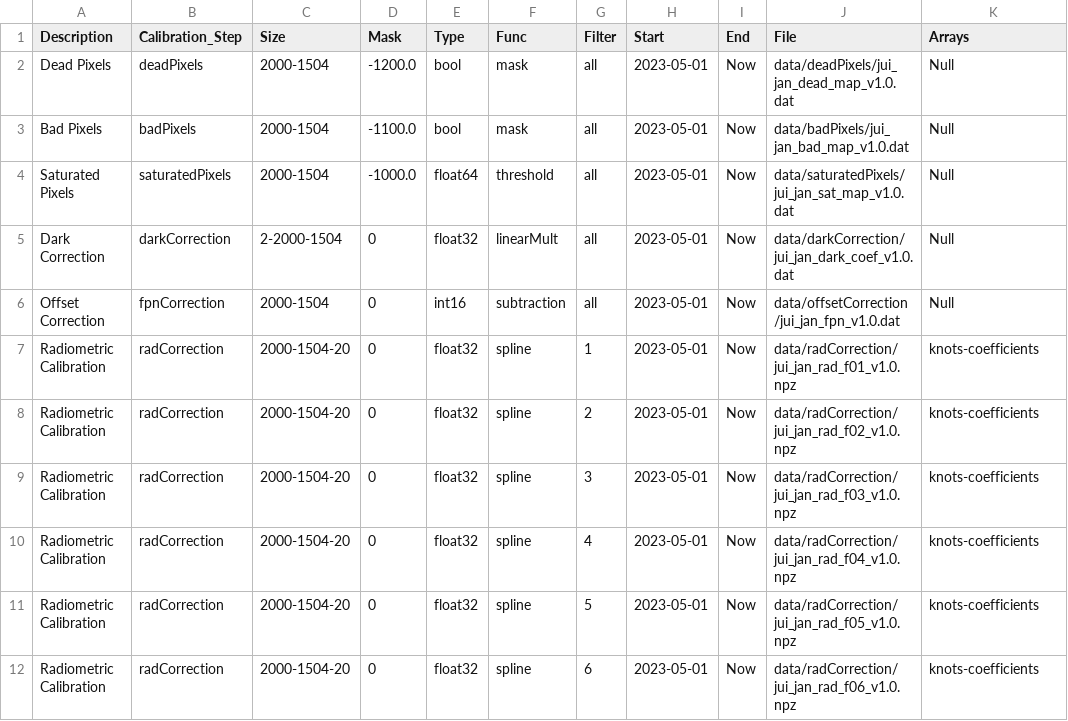
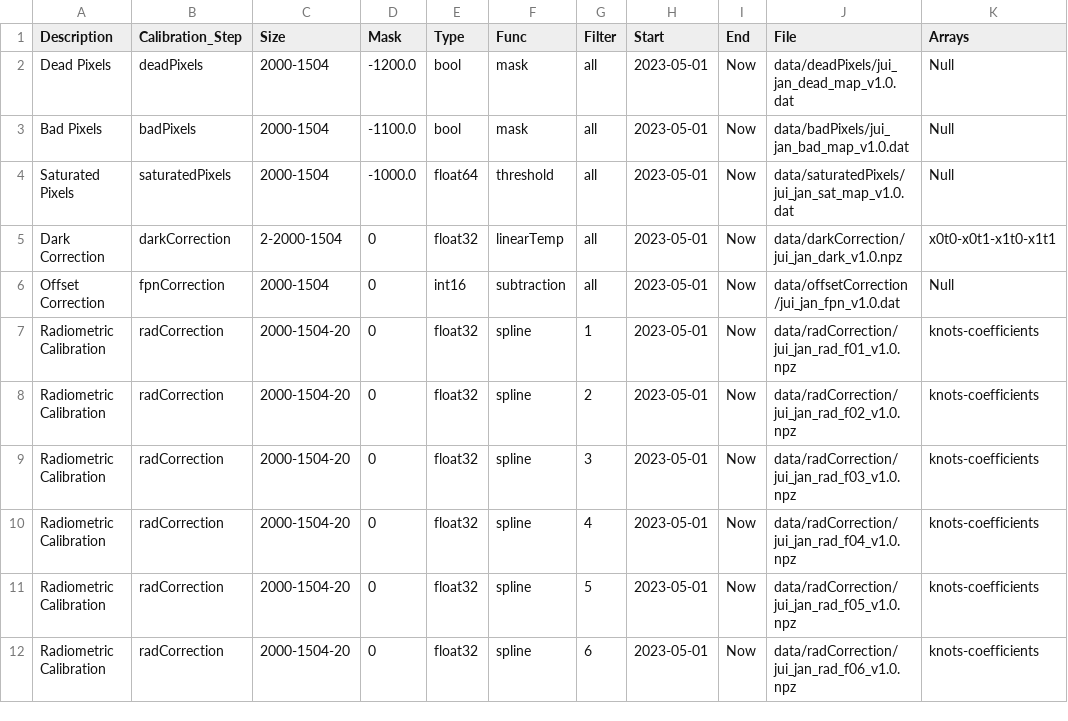
Before and after one commit to JANUS-JUICE/janus_cal_db, a CSV file: calib_db.csv, drawn as a sheet; only a part is shown.

Commit message:
update dark file ( version 1.2)

```diff
--- a/calib_db.csv
+++ b/calib_db.csv
@@ -4,3 +4,3 @@ Description,Calibration_Step,Size,Mask,Type,Func,Filter,Start,End,File,Arrays
 "Saturated Pixels",saturatedPixels,2000-1504,-1000.0,float64,threshold,all,2023-05-01,Now,data/saturatedPixels/jui_jan_sat_map_v1.0.dat,Null
-"Dark Correction",darkCorrection,2-2000-1504,0,float32,linearMult,all,2023-05-01,Now,data/darkCorrection/jui_jan_dark_coef_v1.0.dat,Null
+"Dark Correction",darkCorrection,2-2000-1504,0,float32,linearTemp,all,2023-05-01,Now,data/darkCorrection/jui_jan_dark_v1.0.npz,x0t0-x0t1-x1t0-x1t1
 "Offset Correction",fpnCorrection,2000-1504,0,int16,subtraction,all,2023-05-01,Now,data/offsetCorrection/jui_jan_fpn_v1.0.dat,Null
```
Also changed, not shown: 2 other files.
